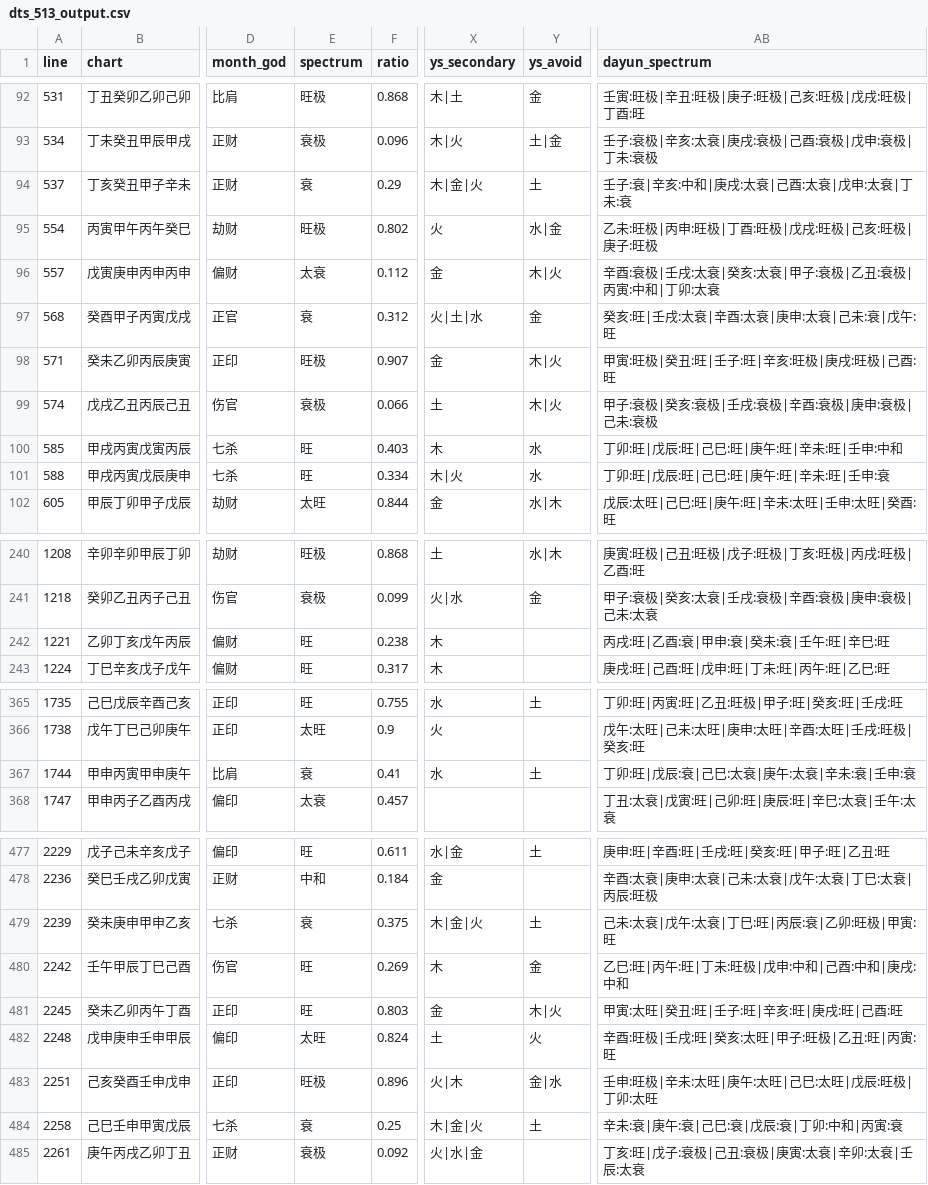
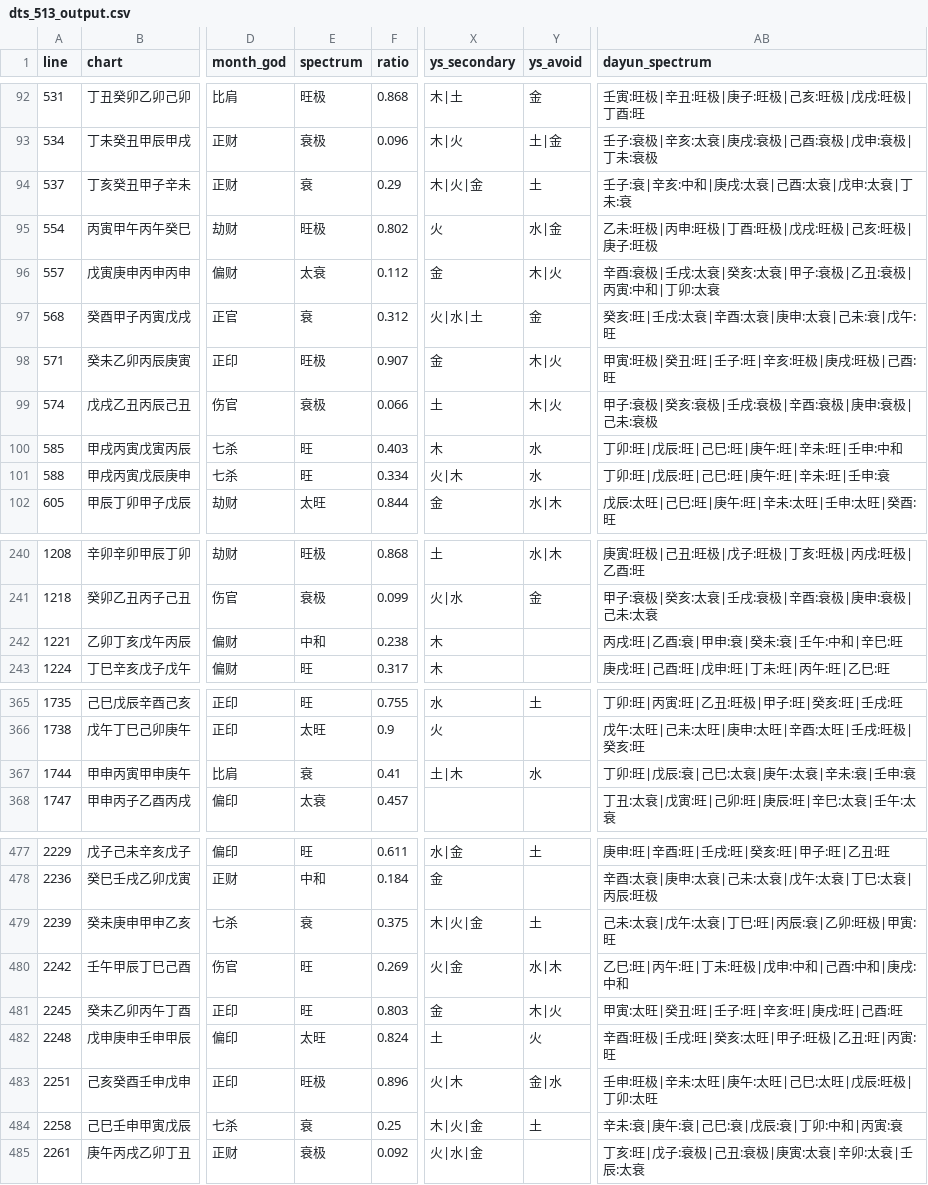
Before and after one commit to ZQMMING/wisdom, a CSV file: scripts/dts_513_output.csv, drawn as a sheet; only a part is shown, gaps mark what is left out; the diff covers the shown part only; the diff names each change by its address in the sheet, - before the commit and + after, or states it on an @@ line.

```diff
--- a/scripts/dts_513_output.csv
+++ b/scripts/dts_513_output.csv
-X94 (ys_secondary): 木|金|火
+X94 (ys_secondary): 木|火|金
-X97 (ys_secondary): 火|土|水
+X97 (ys_secondary): 火|水|土
-X101 (ys_secondary): 木|火
+X101 (ys_secondary): 火|木
-E242 (spectrum): 旺
+E242 (spectrum): 中和
-AB242 (dayun_spectrum): 丙戌:旺|乙酉:衰|甲申:衰|癸未:衰|壬午:旺|辛巳:旺
+AB242 (dayun_spectrum): 丙戌:旺|乙酉:衰|甲申:衰|癸未:衰|壬午:中和|辛巳:旺
-X367 (ys_secondary): 水
+X367 (ys_secondary): 土|木
-Y367 (ys_avoid): 土
+Y367 (ys_avoid): 水
-X479 (ys_secondary): 木|金|火
+X479 (ys_secondary): 木|火|金
-X480 (ys_secondary): 木
+X480 (ys_secondary): 火|金
-Y480 (ys_avoid): 金
+Y480 (ys_avoid): 水|木
-X484 (ys_secondary): 木|金|火
+X484 (ys_secondary): 木|火|金
```
Also changed, not shown: 54 edited cells elsewhere in this file, 4 other files.
